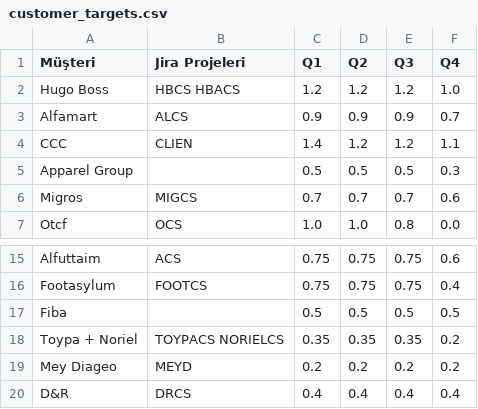
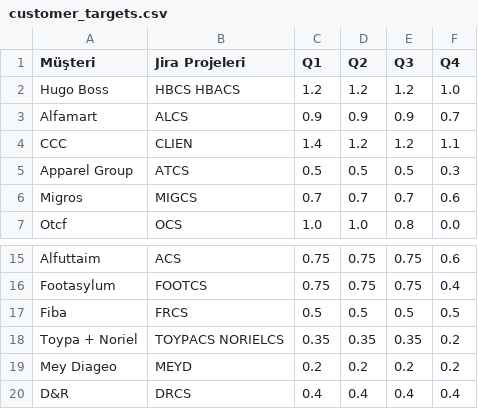
Before and after one commit to cgunduz-invent/CaptainLog, a CSV file: customer_targets.csv, drawn as a sheet; only a part is shown, gaps mark what is left out.

```diff
--- a/customer_targets.csv
+++ b/customer_targets.csv
@@ -4,3 +4,3 @@ Alfamart,ALCS,0.9,0.9,0.9,0.7
 CCC,CLIEN,1.4,1.2,1.2,1.1
-Apparel Group,,0.5,0.5,0.5,0.3
+Apparel Group,ATCS,0.5,0.5,0.5,0.3
 Migros,MIGCS,0.7,0.7,0.7,0.6
@@ -16,3 +16,3 @@ Alfuttaim,ACS,0.75,0.75,0.75,0.6
 Footasylum,FOOTCS,0.75,0.75,0.75,0.4
-Fiba,,0.5,0.5,0.5,0.5
+Fiba,FRCS,0.5,0.5,0.5,0.5
 Toypa + Noriel,TOYPACS NORIELCS,0.35,0.35,0.35,0.2
```
